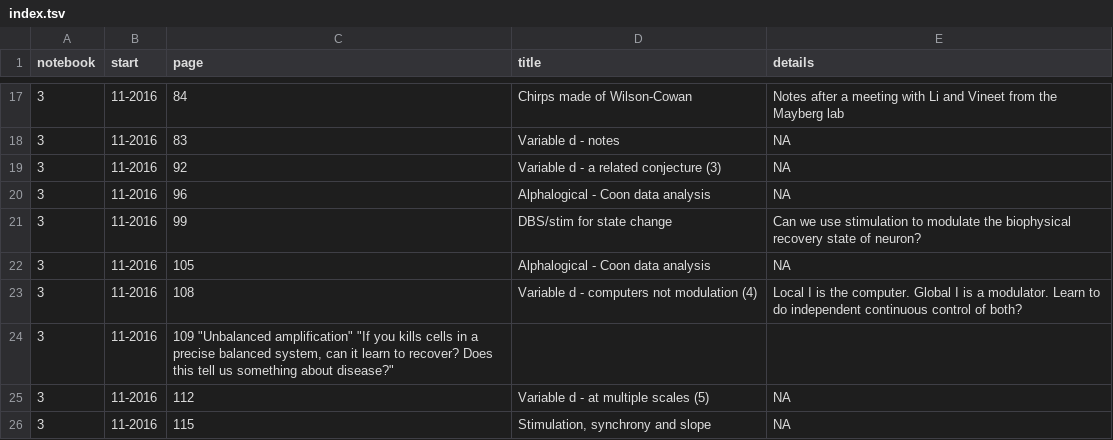
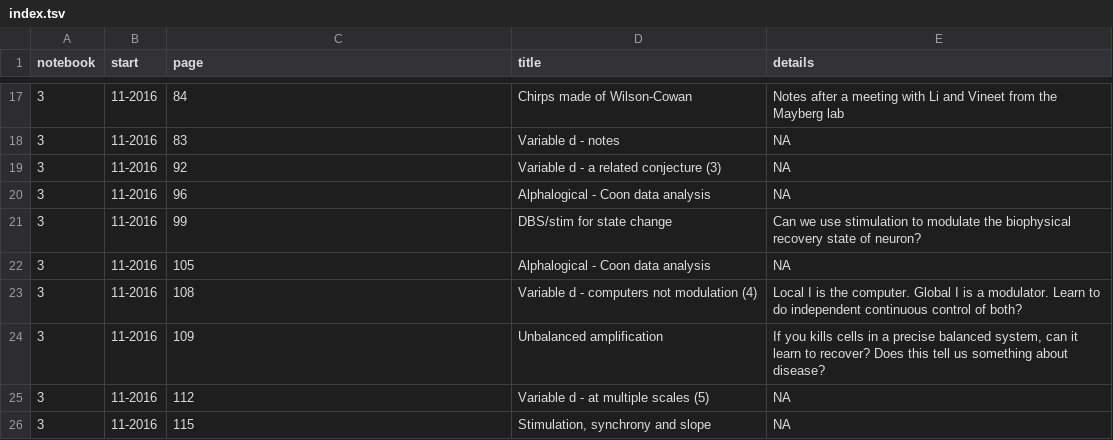
Before and after one commit to parenthetical-e/Index, a TSV file: index.tsv, drawn as a sheet; only a part is shown, gaps mark what is left out.

Commit message:
Typo

```diff
--- a/index.tsv
+++ b/index.tsv
@@ -23,3 +23,3 @@ notebook	start	page	title	details
 3	11-2016	108	"Variable d - computers not modulation (4)"	"Local I is the computer. Global I is a modulator. Learn to do independent continuous control of both?"
-3	11-2016	109 "Unbalanced amplification" "If you kills cells in a precise balanced system, can it learn to recover? Does this tell us something about disease?"
+3	11-2016	109	"Unbalanced amplification"	"If you kills cells in a precise balanced system, can it learn to recover? Does this tell us something about disease?"
 3	11-2016	112	"Variable d - at multiple scales (5)"	"NA"
```
